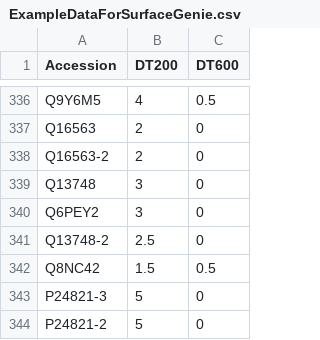
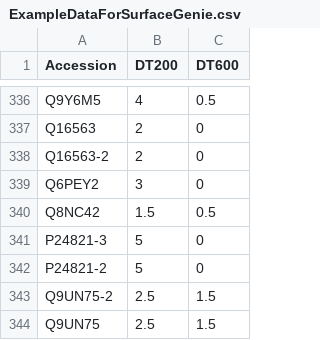
Before and after one commit to GundryLab/SurfaceGenie, a CSV file: www/ExampleDataForSurfaceGenie.csv, drawn as a sheet; only a part is shown, gaps mark what is left out; the shorter side is filled out with more unchanged rows; the diff names each change by its address in the sheet, - before the commit and + after, or states it on an @@ line.

Commit message:
Made it so that NA shows up in the histograms for N/A values; left justified the user map; removed two values from the GS example file so that all ids are valid; changed error message for invalid IDs to be for species or no longer in most recent swissprot; cosmetics

```diff
--- a/www/ExampleDataForSurfaceGenie.csv
+++ b/www/ExampleDataForSurfaceGenie.csv
-row 339: Q13748 | 3 | 0
-row 341: Q13748-2 | 2.5 | 0
```
Also changed, not shown: 3 other files.
